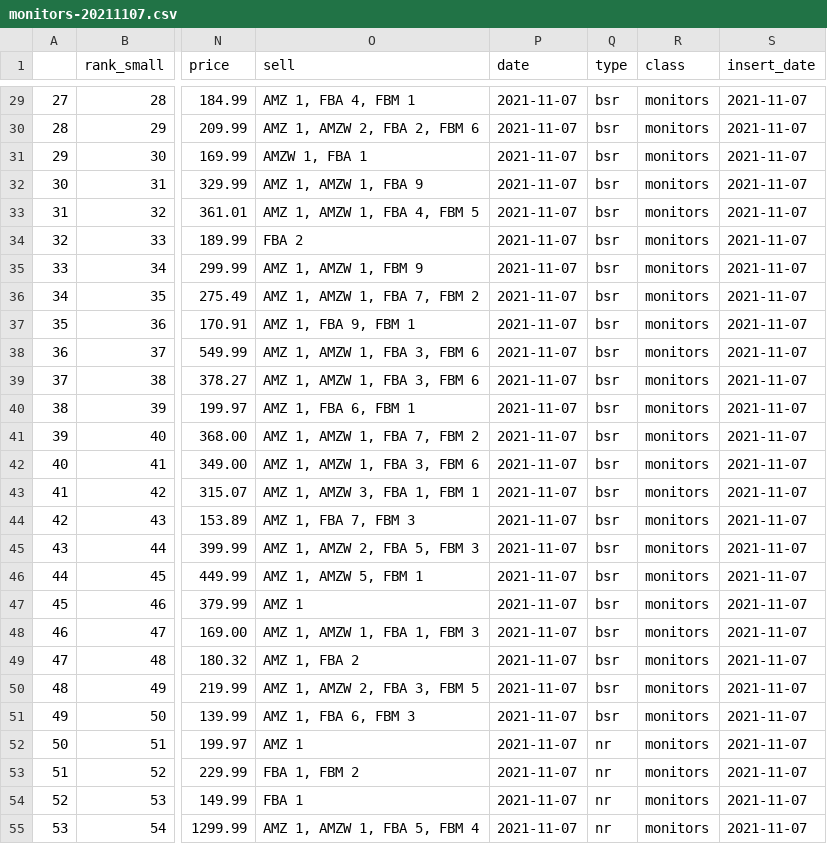
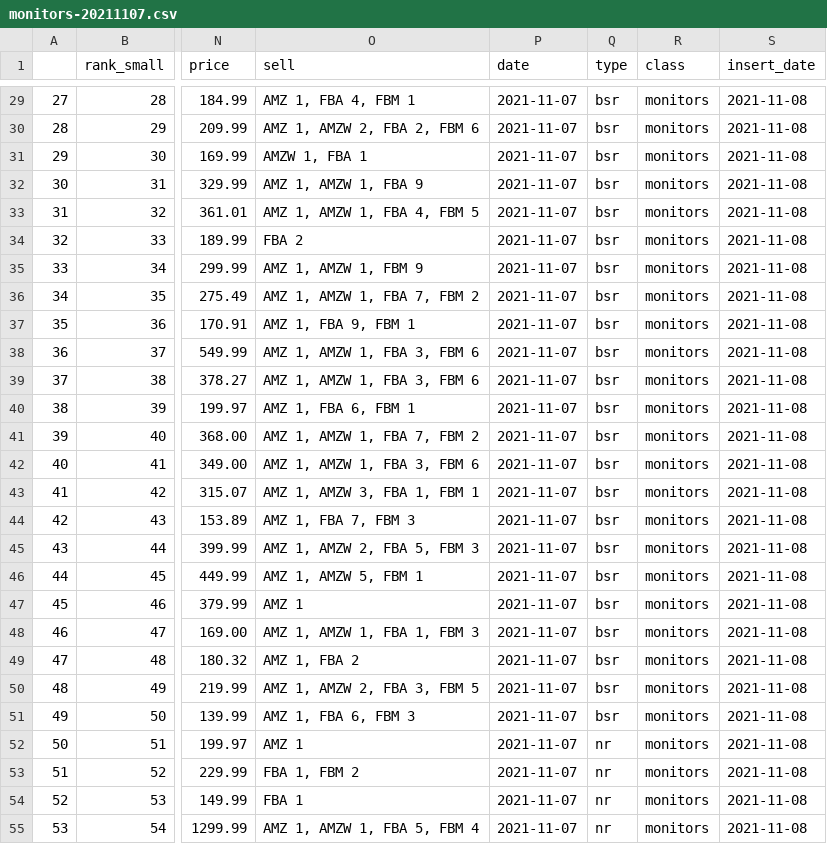
Before and after one commit to HappyF/amz_code, a CSV file: 保存/monitors-20211107.csv, drawn as a sheet; only a part is shown, gaps mark what is left out; the diff covers the shown part only; the diff names each change by its address in the sheet, - before the commit and + after, or states it on an @@ line.

```diff
--- a/保存/monitors-20211107.csv
+++ b/保存/monitors-20211107.csv
-S29:S55 (insert_date): 2021-11-07
+S29:S55 (insert_date): 2021-11-08
```
Also changed, not shown: 89 edited cells elsewhere in this file, 5 other files.
